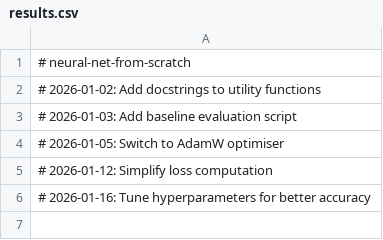
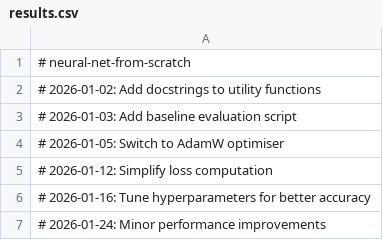
Before and after one commit to igormadson05031996-cloud/neural-net-from-scratch, a CSV file: results.csv, drawn as a sheet; the diff names each change by its address in the sheet, - before the commit and + after, or states it on an @@ line.

```diff
--- a/results.csv
+++ b/results.csv
+row 7: # 2026-01-24: Minor performance improvements
```
